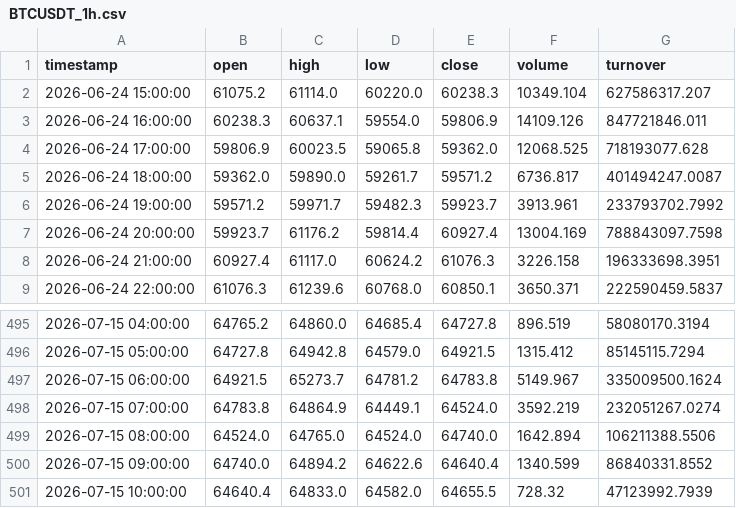
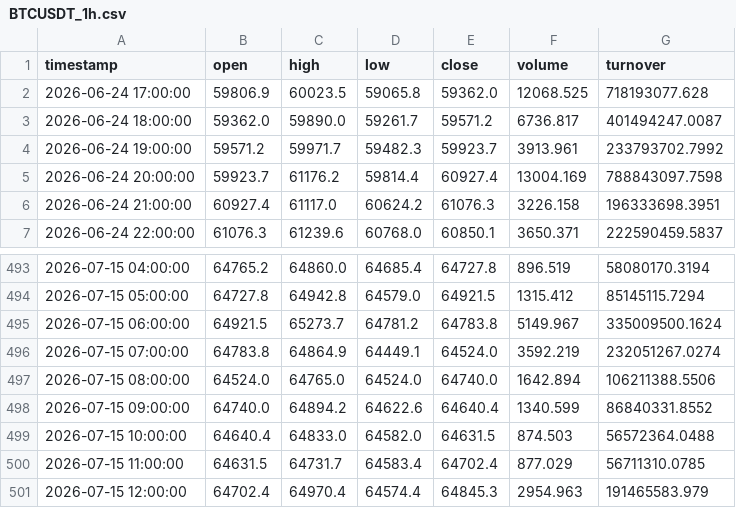
Before and after one commit to dbm4r/BybitTradingBot, a CSV file: data/historical/BTCUSDT_1h.csv, drawn as a sheet; only a part is shown, gaps mark what is left out.

```diff
--- a/data/historical/BTCUSDT_1h.csv
+++ b/data/historical/BTCUSDT_1h.csv
@@ -1,4 +1,2 @@
 timestamp,open,high,low,close,volume,turnover
-2026-06-24 15:00:00,61075.2,61114.0,60220.0,60238.3,10349.104,627586317.207
-2026-06-24 16:00:00,60238.3,60637.1,59554.0,59806.9,14109.126,847721846.011
 2026-06-24 17:00:00,59806.9,60023.5,59065.8,59362.0,12068.525,718193077.628
@@ -500,2 +498,4 @@ timestamp,open,high,low,close,volume,turnover
 2026-07-15 09:00:00,64740.0,64894.2,64622.6,64640.4,1340.599,86840331.8552
-2026-07-15 10:00:00,64640.4,64833.0,64582.0,64655.5,728.32,47123992.7939
+2026-07-15 10:00:00,64640.4,64833.0,64582.0,64631.5,874.503,56572364.0488
+2026-07-15 11:00:00,64631.5,64731.7,64583.4,64702.4,877.029,56711310.0785
+2026-07-15 12:00:00,64702.4,64970.4,64574.4,64845.3,2954.963,191465583.979
```
Also changed, not shown: data/historical/BTCUSDT_1m.csv, 17 other files.
